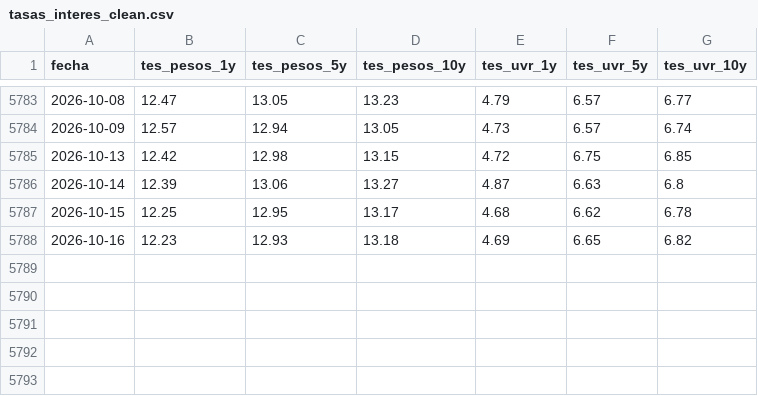
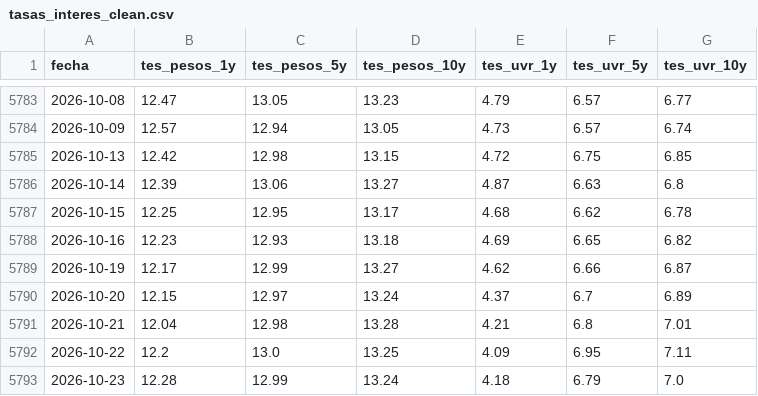
Before and after one commit to estebanmoncadag079-rgb/GRAFICO-ECONOMIA-COLOMBIANA, a CSV file: tasas_interes_clean.csv, drawn as a sheet; only a part is shown, gaps mark what is left out.

```diff
--- a/tasas_interes_clean.csv
+++ b/tasas_interes_clean.csv
@@ -5788 +5788,6 @@ fecha,tes_pesos_1y,tes_pesos_5y,tes_pesos_10y,tes_uvr_1y,tes_uvr_5y,tes_uvr_10y
 2026-10-16,12.23,12.93,13.18,4.69,6.65,6.82
+2026-10-19,12.17,12.99,13.27,4.62,6.66,6.87
+2026-10-20,12.15,12.97,13.24,4.37,6.7,6.89
+2026-10-21,12.04,12.98,13.28,4.21,6.8,7.01
+2026-10-22,12.2,13.0,13.25,4.09,6.95,7.11
+2026-10-23,12.28,12.99,13.24,4.18,6.79,7.0
```
Also changed, not shown: estado_fuentes.csv.
